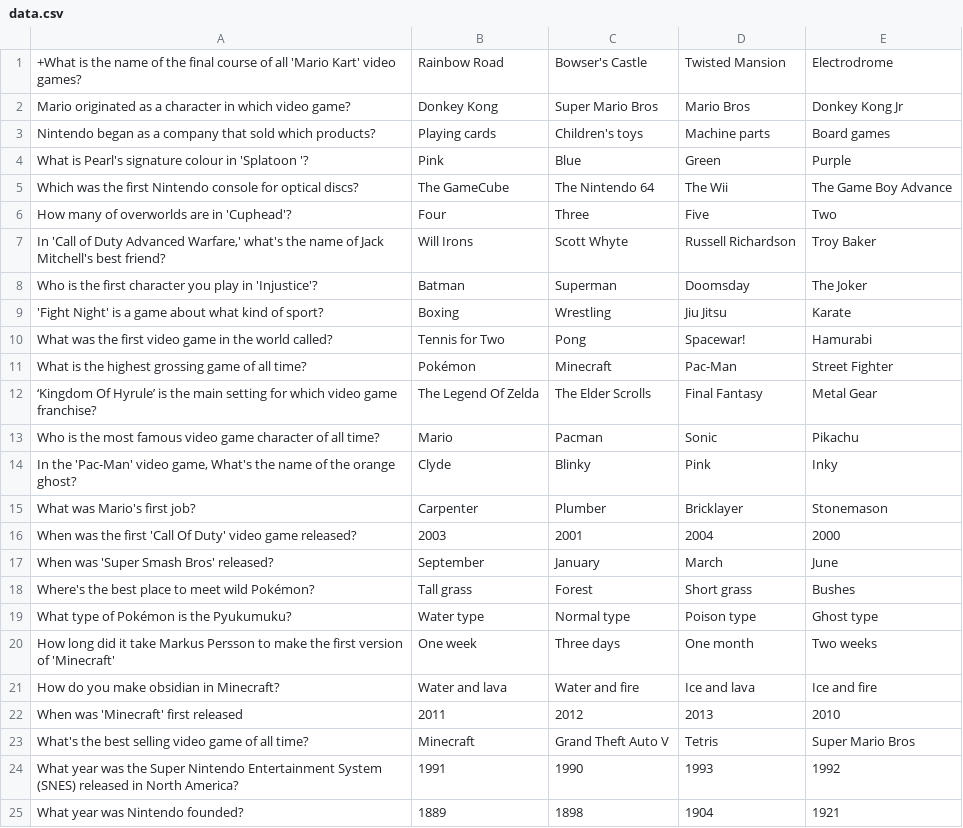
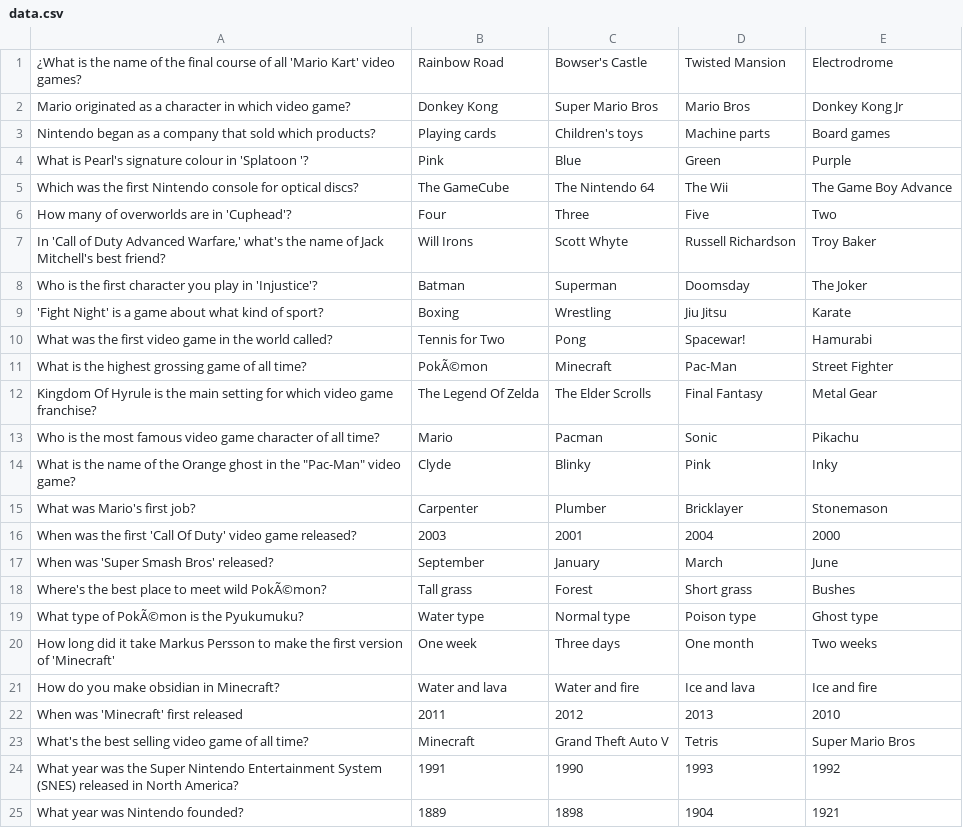
Before and after one commit to mmkaram-EPS/Hunt-The-Wumpus-2022, a CSV file: Assets/Trivia/data.csv, drawn as a sheet; only a part is shown; the diff names each change by its address in the sheet, - before the commit and + after, or states it on an @@ line.

```diff
--- a/Assets/Trivia/data.csv
+++ b/Assets/Trivia/data.csv
-A1: +What is the…
+A1: ¿What is the…
-B11: Pokémon
+B11: PokÃ©mon
-A12: ‘Kingdom Of Hyrule’ is the…
+A12: Kingdom Of Hyrule is the…
-A14: In the 'Pac-Man' video game, What's the name of the orange ghost?
+A14: What is the name of the Orange ghost in the "Pac-Man" video game?
-A18: Where's the best place to meet wild Pokémon?
+A18: Where's the best place to meet wild PokÃ©mon?
-A19: What type of Pokémon is the Pyukumuku?
+A19: What type of PokÃ©mon is the Pyukumuku?
```
Also changed, not shown: 8 other files.
